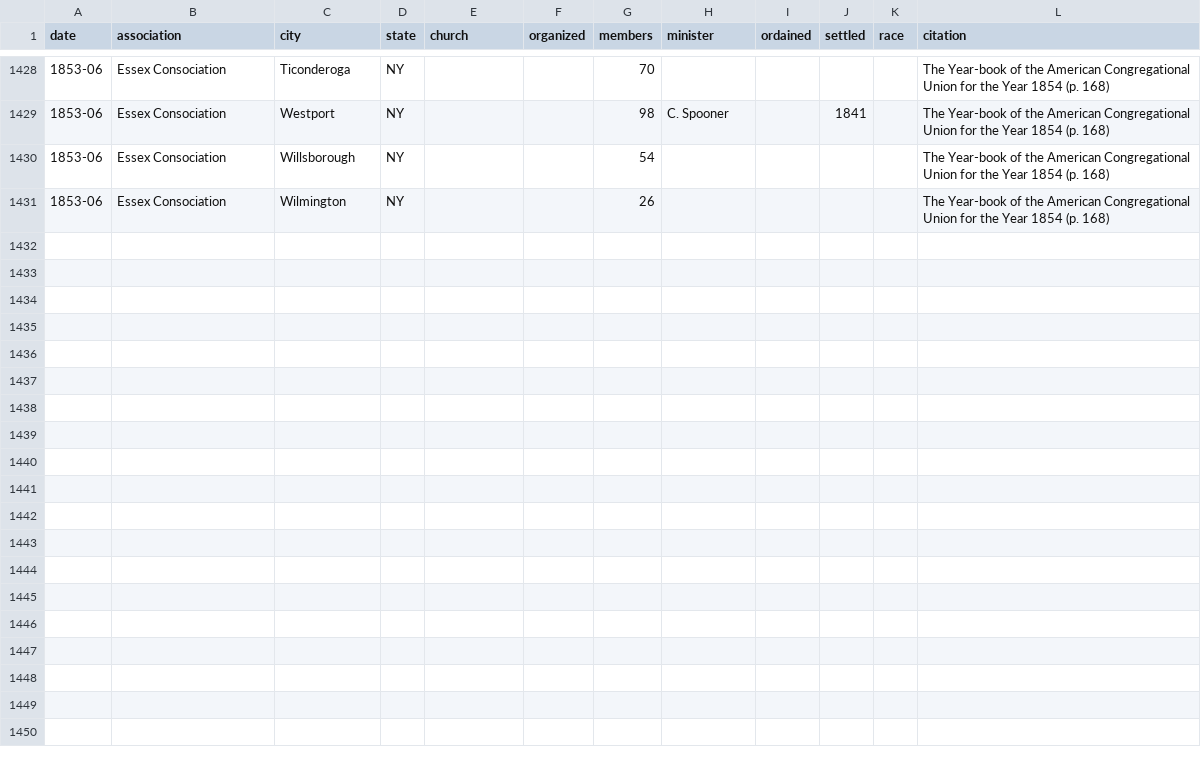
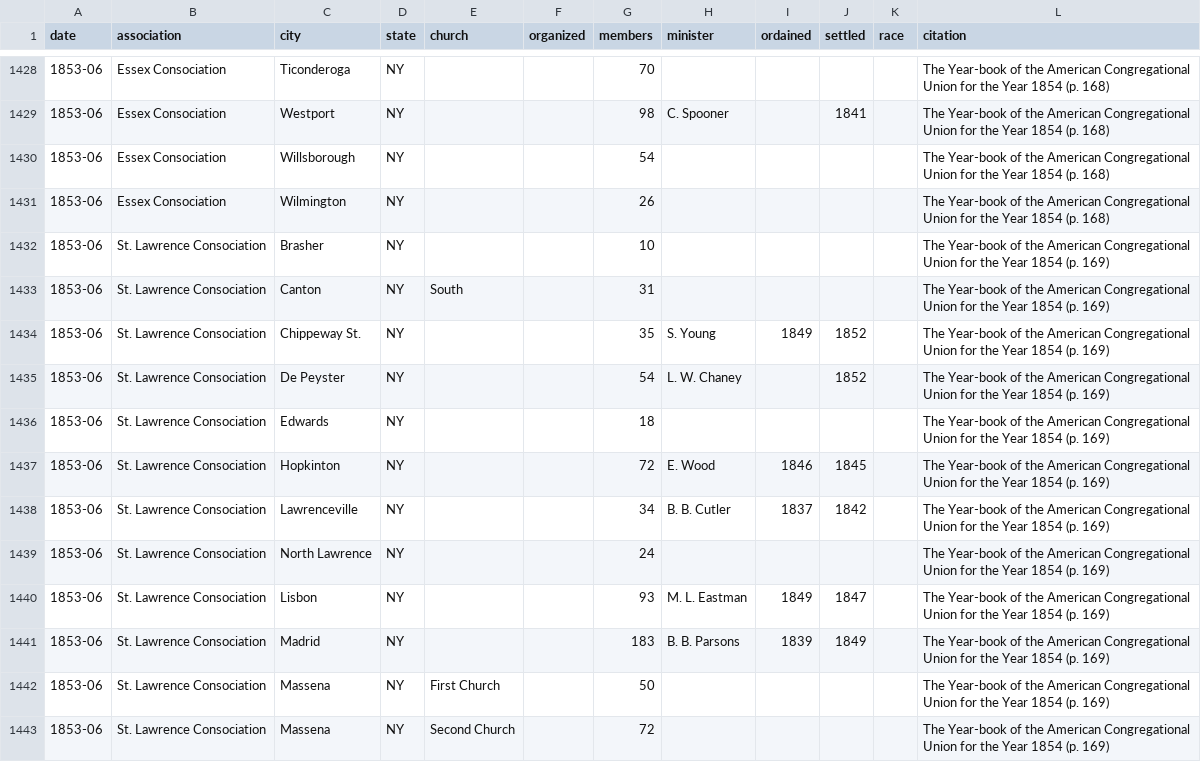
Before and after one commit to religious-ecologies/religious-statistics, a CSV file: data/congregationalist-yearbooks/congregationalist-yearbook-1854.csv, drawn as a sheet; only a part is shown, gaps mark what is left out; the diff covers the shown part only; the diff names each change by its address in the sheet, - before the commit and + after, or states it on an @@ line.

Commit message:
St. Lawrence Consociation 1854 NY

```diff
--- a/data/congregationalist-yearbooks/congregationalist-yearbook-1854.csv
+++ b/data/congregationalist-yearbooks/congregationalist-yearbook-1854.csv
+row 1432: 1853-06 | St. Lawrence Consociation | Brasher | NY |  |  | 10 |  |  |  |  | The Year-book of the American Congregational Union for the Year 1854 (p. 169)
+row 1433: 1853-06 | St. Lawrence Consociation | Canton | NY | South |  | 31 |  |  |  |  | The Year-book of the American Congregational Union for the Year 1854 (p. 169)
+row 1434: 1853-06 | St. Lawrence Consociation | Chippeway St. | NY |  |  | 35 | S. Young | 1849 | 1852 |  | The Year-book of the American Congregational Union for the Year 1854 (p. 169)
+row 1435: 1853-06 | St. Lawrence Consociation | De Peyster | NY |  |  | 54 | L. W. Chaney |  | 1852 |  | The Year-book of the American Congregational Union for the Year 1854 (p. 169)
+row 1436: 1853-06 | St. Lawrence Consociation | Edwards | NY |  |  | 18 |  |  |  |  | The Year-book of the American Congregational Union for the Year 1854 (p. 169)
+row 1437: 1853-06 | St. Lawrence Consociation | Hopkinton | NY |  |  | 72 | E. Wood | 1846 | 1845 |  | The Year-book of the American Congregational Union for the Year 1854 (p. 169)
+row 1438: 1853-06 | St. Lawrence Consociation | Lawrenceville | NY |  |  | 34 | B. B. Cutler | 1837 | 1842 |  | The Year-book of the American Congregational Union for the Year 1854 (p. 169)
+row 1439: 1853-06 | St. Lawrence Consociation | North Lawrence | NY |  |  | 24 |  |  |  |  | The Year-book of the American Congregational Union for the Year 1854 (p. 169)
+row 1440: 1853-06 | St. Lawrence Consociation | Lisbon | NY |  |  | 93 | M. L. Eastman | 1849 | 1847 |  | The Year-book of the American Congregational Union for the Year 1854 (p. 169)
+row 1441: 1853-06 | St. Lawrence Consociation | Madrid | NY |  |  | 183 | B. B. Parsons | 1839 | 1849 |  | The Year-book of the American Congregational Union for the Year 1854 (p. 169)
+row 1442: 1853-06 | St. Lawrence Consociation | Massena | NY | First Church |  | 50 |  |  |  |  | The Year-book of the American Congregational Union for the Year 1854 (p. 169)
+row 1443: 1853-06 | St. Lawrence Consociation | Massena | NY | Second Church |  | 72 |  |  |  |  | The Year-book of the American Congregational Union for the Year 1854 (p. 169)
```
Also changed, not shown: 11 added rows elsewhere in this file.
